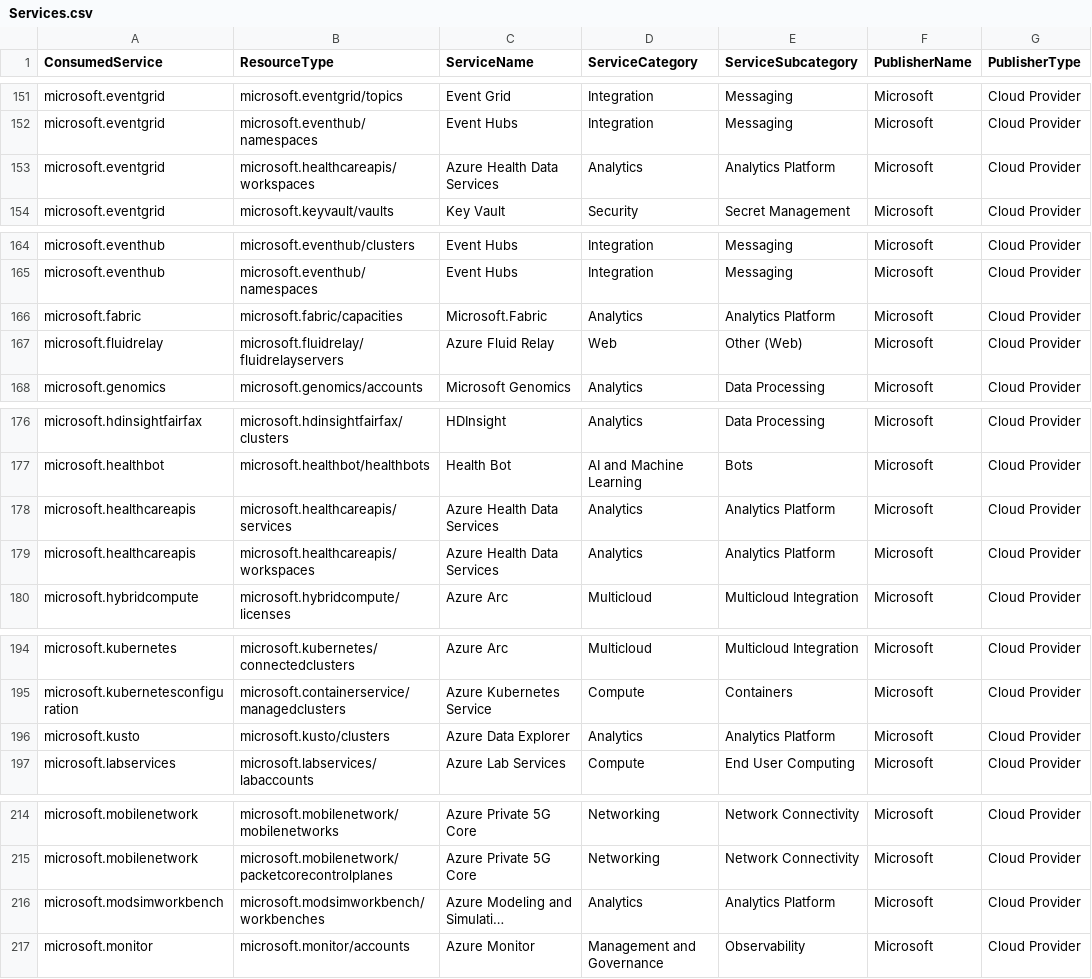
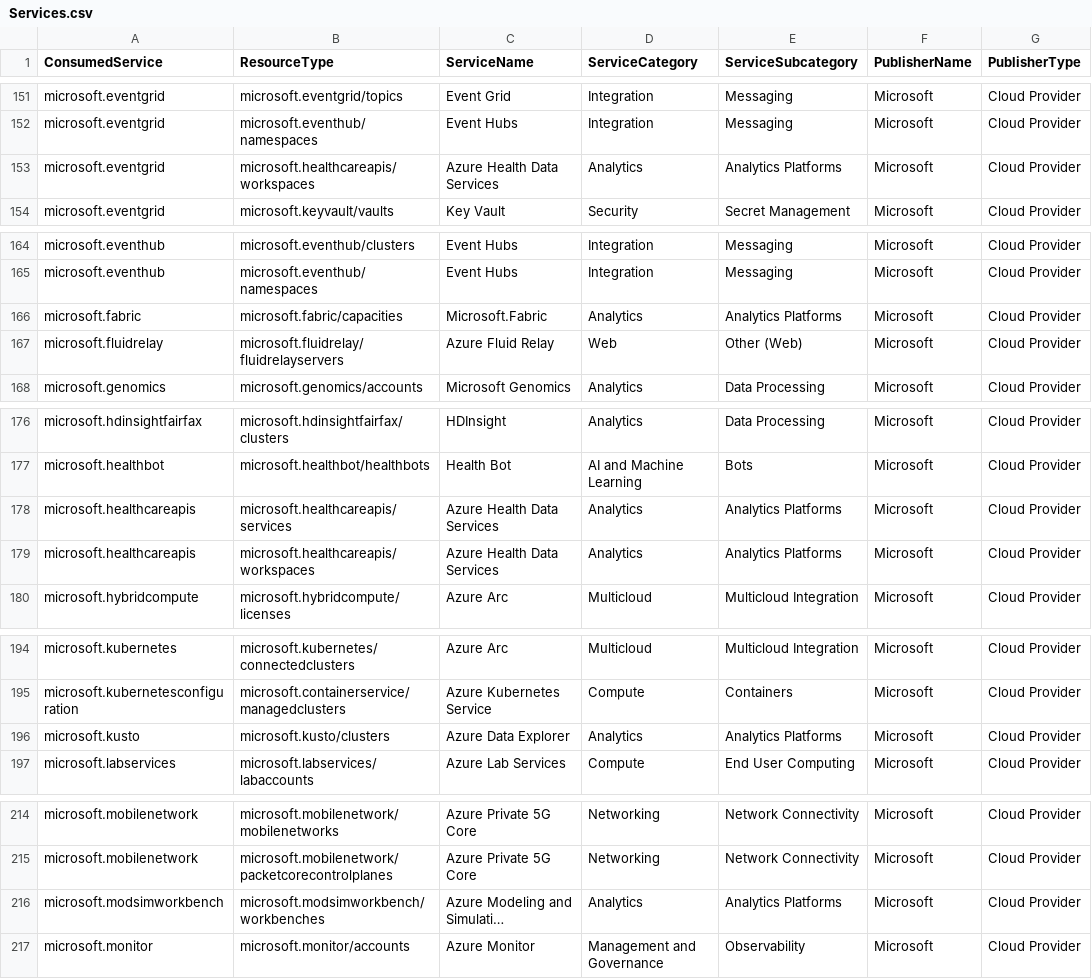
Before and after one commit to microsoft/finops-toolkit, a CSV file: src/open-data/Services.csv, drawn as a sheet; only a part is shown, gaps mark what is left out; long unchanged cells end in …; the diff covers the shown part only; the diff names each change by its address in the sheet, - before the commit and + after, or states it on an @@ line.

Commit message:
Fix service subcategories

```diff
--- a/src/open-data/Services.csv
+++ b/src/open-data/Services.csv
-E153 (ServiceSubcategory): Analytics Platform
+E153 (ServiceSubcategory): Analytics Platforms
-E166 (ServiceSubcategory): Analytics Platform
+E166 (ServiceSubcategory): Analytics Platforms
-E178:E179 (ServiceSubcategory): Analytics Platform
+E178:E179 (ServiceSubcategory): Analytics Platforms
-E196 (ServiceSubcategory): Analytics Platform
+E196 (ServiceSubcategory): Analytics Platforms
-E216 (ServiceSubcategory): Analytics Platform
+E216 (ServiceSubcategory): Analytics Platforms
```
Also changed, not shown: 3 edited cells elsewhere in this file, 1 other file.
